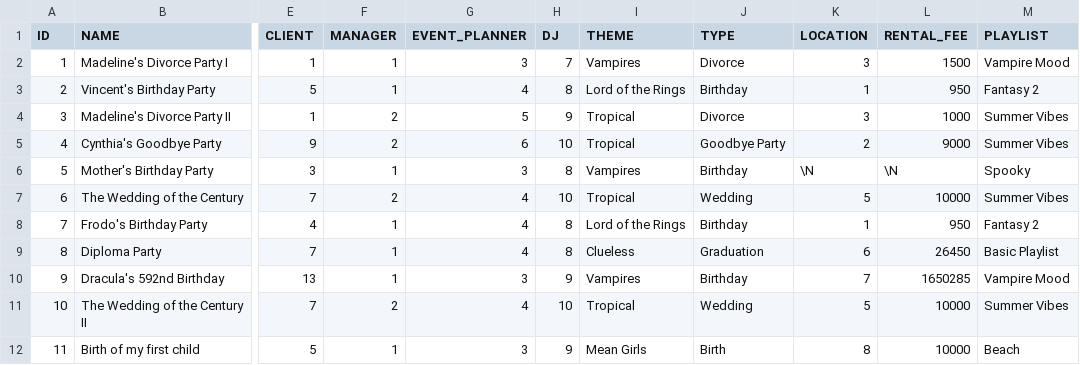
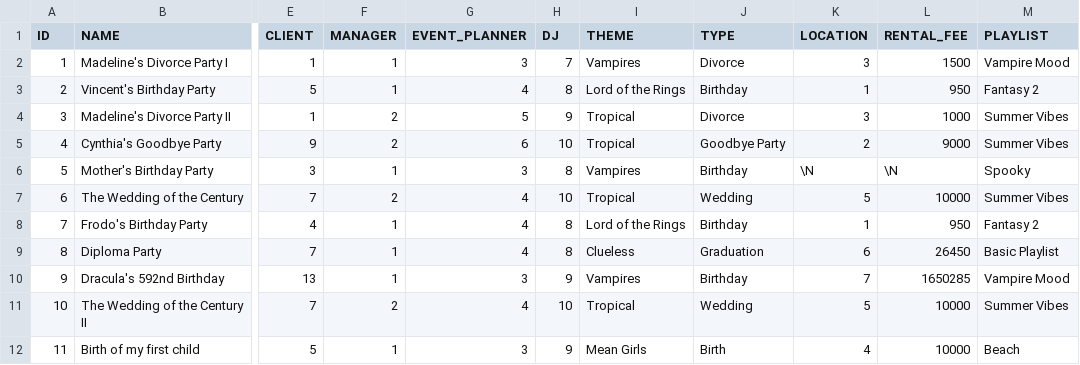
Before and after one commit to Irix0/Bases-de-donnes-Projet, a CSV file: dump/data/Event.csv, drawn as a sheet; only a part is shown, gaps mark what is left out; the diff names each change by its address in the sheet, - before the commit and + after, or states it on an @@ line.

Commit message:
fixed DB

```diff
--- a/dump/data/Event.csv
+++ b/dump/data/Event.csv
-K12 (LOCATION): 8
+K12 (LOCATION): 4
```
